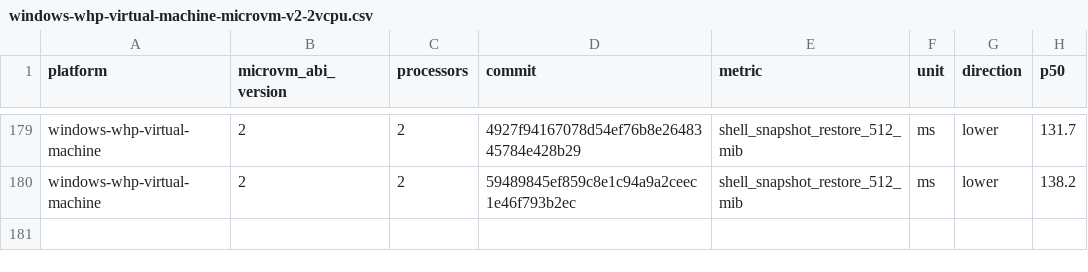
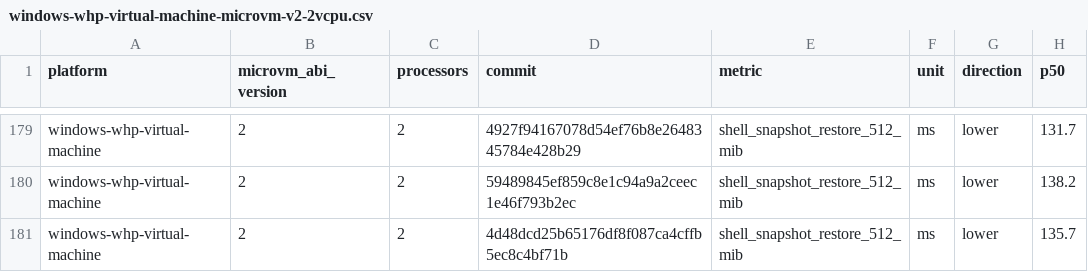
Before and after one commit to 56steve/nvx, a CSV file: data/windows-whp-virtual-machine-microvm-v2-2vcpu.csv, drawn as a sheet; only a part is shown, gaps mark what is left out.

```diff
--- a/data/windows-whp-virtual-machine-microvm-v2-2vcpu.csv
+++ b/data/windows-whp-virtual-machine-microvm-v2-2vcpu.csv
@@ -180 +180,2 @@ windows-whp-virtual-machine,2,2,4927f94167078d54ef76b8e2648345784e428b29,shell_s
 windows-whp-virtual-machine,2,2,59489845ef859c8e1c94a9a2ceec1e46f793b2ec,shell_snapshot_restore_512_mib,ms,lower,138.2
+windows-whp-virtual-machine,2,2,4d48dcd25b65176df8f087ca4cffb5ec8c4bf71b,shell_snapshot_restore_512_mib,ms,lower,135.7
```
Also changed, not shown: data/linux-kvm-virtual-machine-microvm-v2-1vcpu.csv, data/linux-mshv-virtual-machine-microvm-v2-1vcpu.csv, 9 other files.
